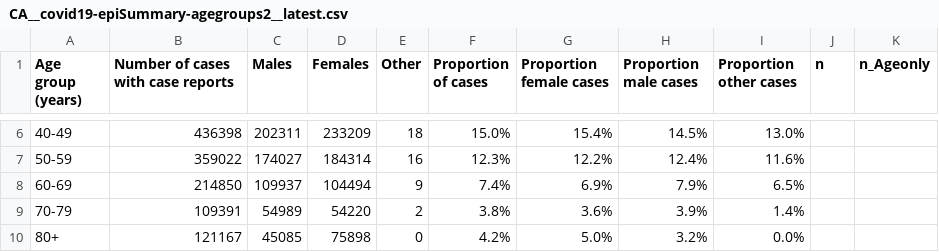
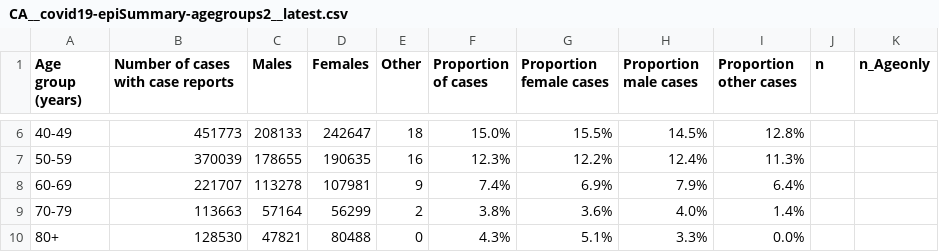
Before and after one commit to Copterz/coronavirus-hc-infobase-archive, a CSV file: CA__covid19-epiSummary-agegroups2__latest.csv, drawn as a sheet; only a part is shown, gaps mark what is left out; the diff covers the shown part only.

```diff
--- a/CA__covid19-epiSummary-agegroups2__latest.csv
+++ b/CA__covid19-epiSummary-agegroups2__latest.csv
@@ -6,5 +6,5 @@ Age group (years),Number of cases with case reports,Males,Females,Other,Proporti
-40-49,436398,202311,233209,18,15.0%,15.4%,14.5%,13.0%,,
-50-59,359022,174027,184314,16,12.3%,12.2%,12.4%,11.6%,,
-60-69,214850,109937,104494,9,7.4%,6.9%,7.9%,6.5%,,
-70-79,109391,54989,54220,2,3.8%,3.6%,3.9%,1.4%,,
-80+,121167,45085,75898,0,4.2%,5.0%,3.2%,0.0%,,
+40-49,451773,208133,242647,18,15.0%,15.5%,14.5%,12.8%,,
+50-59,370039,178655,190635,16,12.3%,12.2%,12.4%,11.3%,,
+60-69,221707,113278,107981,9,7.4%,6.9%,7.9%,6.4%,,
+70-79,113663,57164,56299,2,3.8%,3.6%,4.0%,1.4%,,
+80+,128530,47821,80488,0,4.3%,5.1%,3.3%,0.0%,,
```
Also changed, not shown: 30 edited cells elsewhere in this file, CA__covid19-epiSummary-casesovertime__latest.csv, 3 other files.
